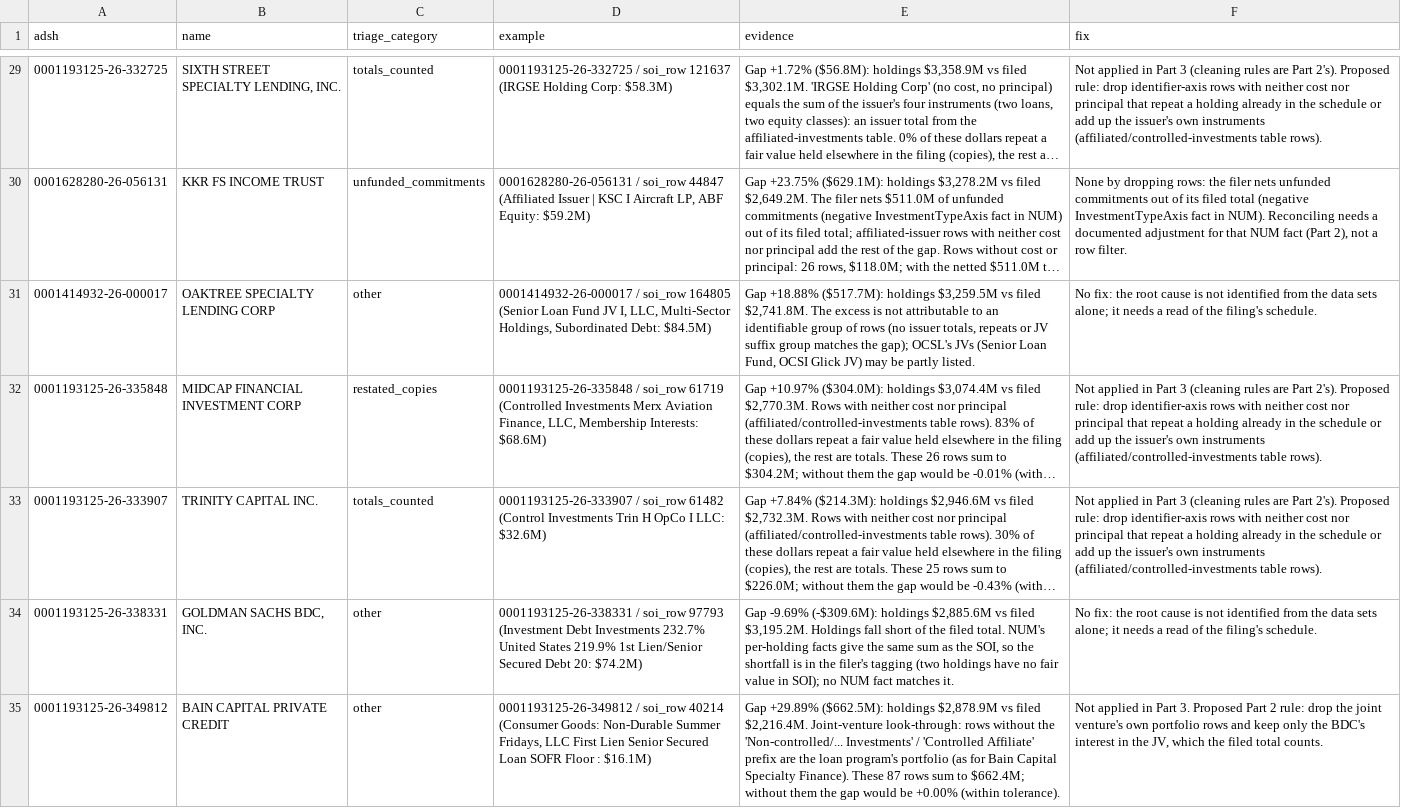
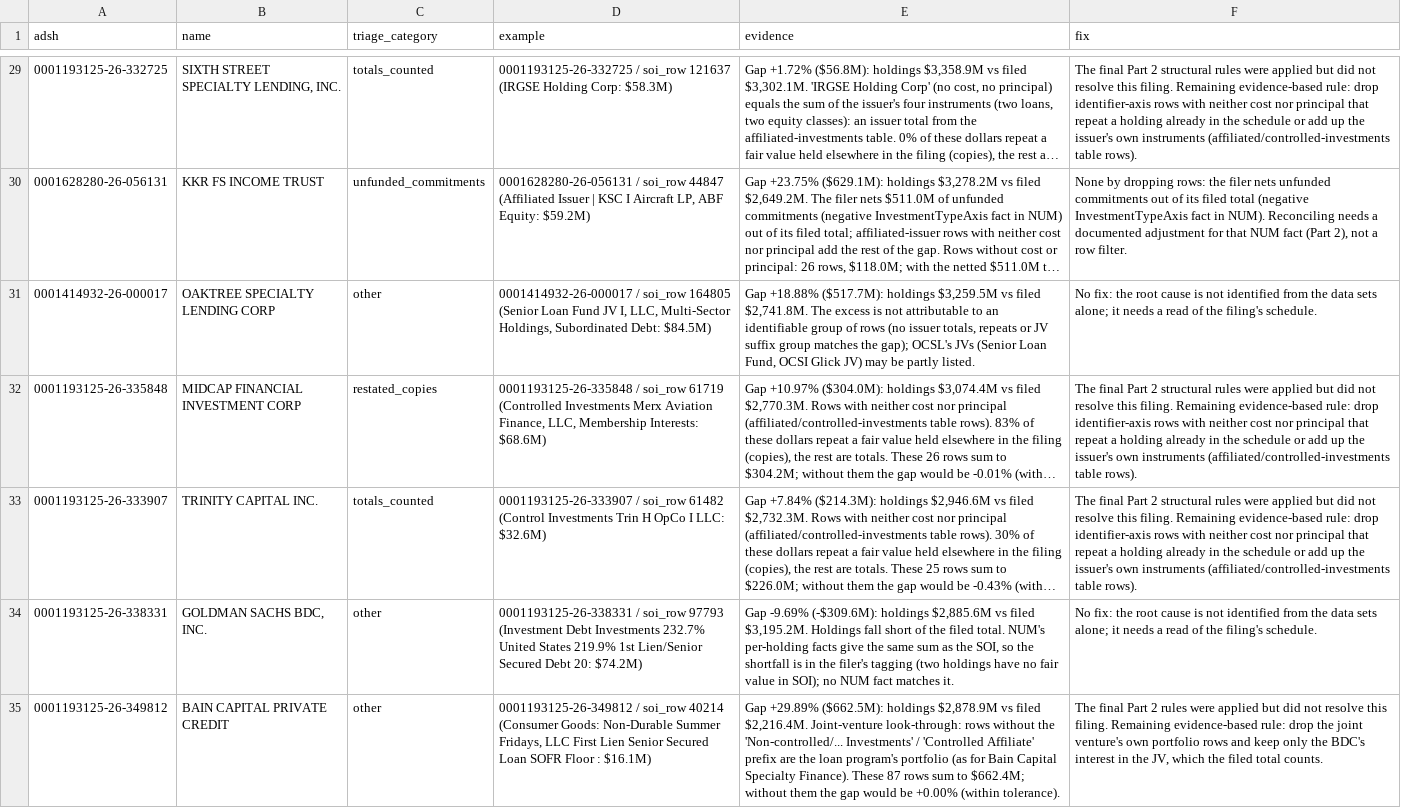
Before and after one commit to codeofduty3/lantern-lab2b, a CSV file: docs/triage_notes.csv, drawn as a sheet; only a part is shown, gaps mark what is left out; long unchanged cells end in …; the diff covers the shown part only; the diff names each change by its address in the sheet, - before the commit and + after, or states it on an @@ line.

```diff
--- a/docs/triage_notes.csv
+++ b/docs/triage_notes.csv
-F29 (fix): Not applied in Part 3 (cleaning rules are Part 2's). Proposed rule: drop…
+F29 (fix): The final Part 2 structural rules were applied but did not resolve this filing. Remaining evidence-based rule: drop…
-F32:F33 (fix): Not applied in Part 3 (cleaning rules are Part 2's). Proposed rule: drop…
+F32:F33 (fix): The final Part 2 structural rules were applied but did not resolve this filing. Remaining evidence-based rule: drop…
-F35 (fix): Not applied in Part 3. Proposed Part 2 rule: drop…
+F35 (fix): The final Part 2 rules were applied but did not resolve this filing. Remaining evidence-based rule: drop…
```
Also changed, not shown: 63 edited cells elsewhere in this file, 4 other files.
